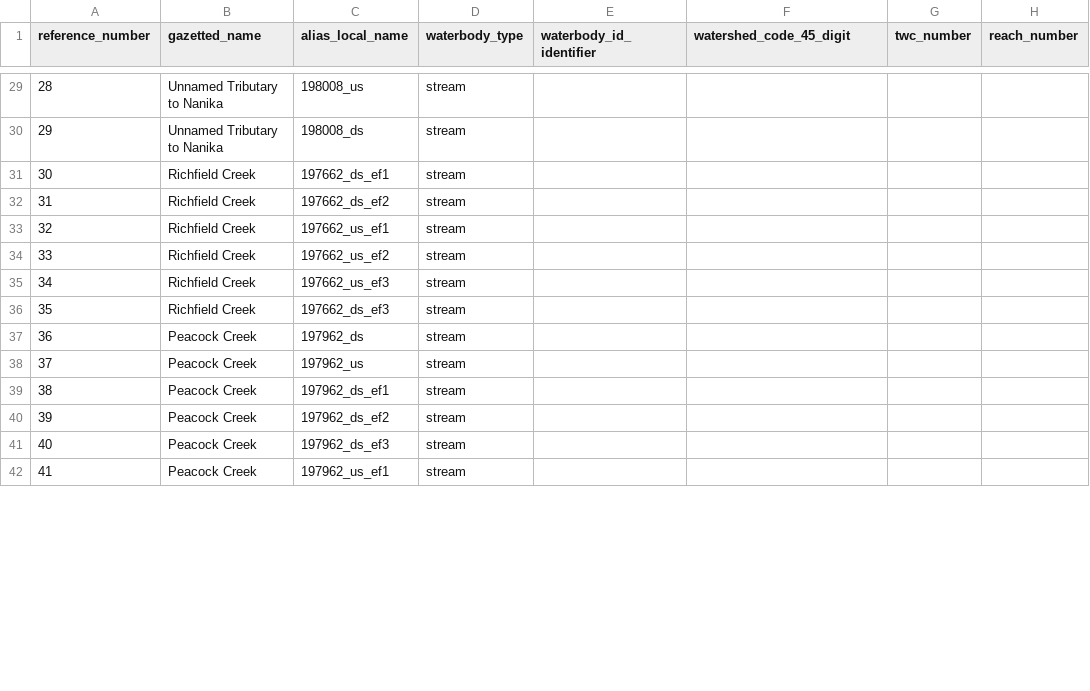
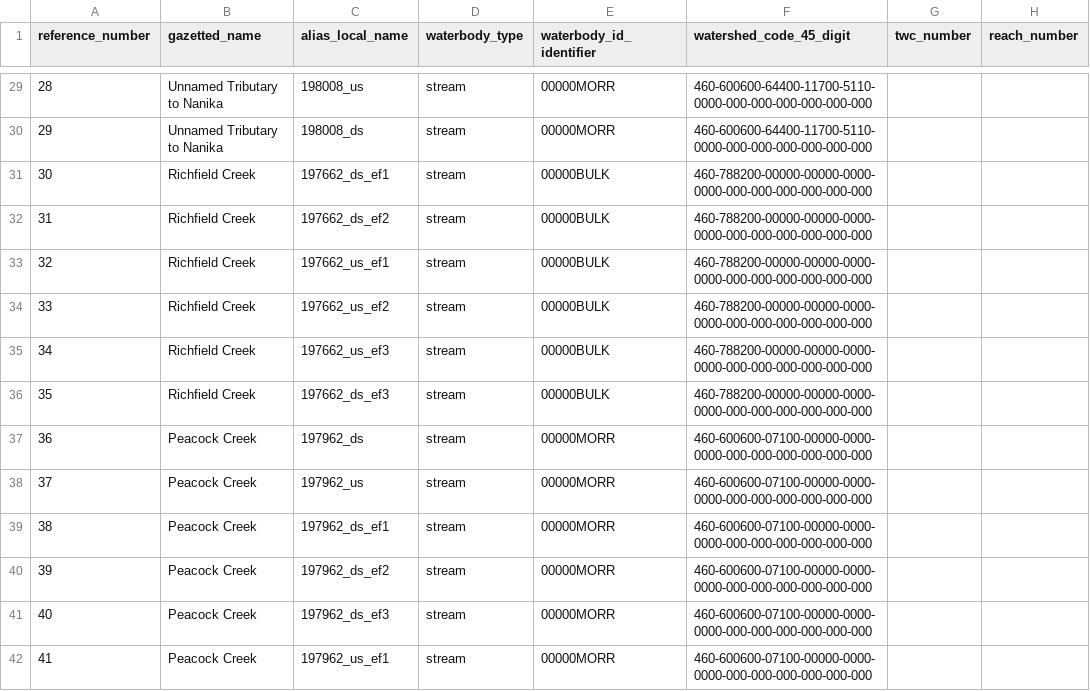
Before and after one commit to lucy-schick/fish_passage_skeena_2021_reporting, a CSV file: data/backup/step_1_ref_and_loc_info.csv, drawn as a sheet; only a part is shown, gaps mark what is left out; the diff covers the shown part only; the diff names each change by its address in the sheet, - before the commit and + after, or states it on an @@ line.

```diff
--- a/data/backup/step_1_ref_and_loc_info.csv
+++ b/data/backup/step_1_ref_and_loc_info.csv
-E29:E30 (waterbody_id_identifier): (empty)
+E29:E30 (waterbody_id_identifier): 00000MORR
-F29:F30 (watershed_code_45_digit): (empty)
+F29:F30 (watershed_code_45_digit): 460-600600-64400-11700-5110-0000-000-000-000-000-000-000
-E31:E36 (waterbody_id_identifier): (empty)
+E31:E36 (waterbody_id_identifier): 00000BULK
-F31:F36 (watershed_code_45_digit): (empty)
+F31:F36 (watershed_code_45_digit): 460-788200-00000-00000-0000-0000-000-000-000-000-000-000
-E37:E42 (waterbody_id_identifier): (empty)
+E37:E42 (waterbody_id_identifier): 00000MORR
-F37:F42 (watershed_code_45_digit): (empty)
+F37:F42 (watershed_code_45_digit): 460-600600-07100-00000-0000-0000-000-000-000-000-000-000
```
Also changed, not shown: 152 edited cells elsewhere in this file, data/backup/step_2_fish_coll_data.csv, data/backup/step_3_individual_fish_data.csv, 13 other files.
